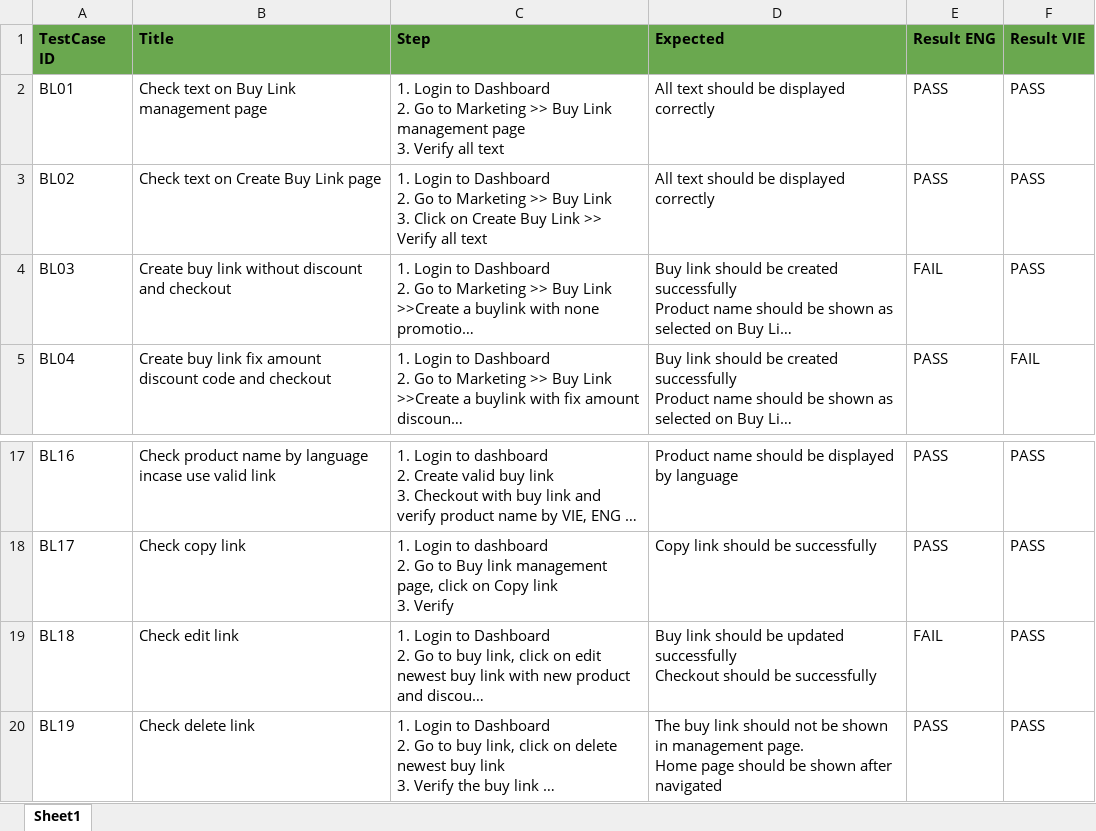
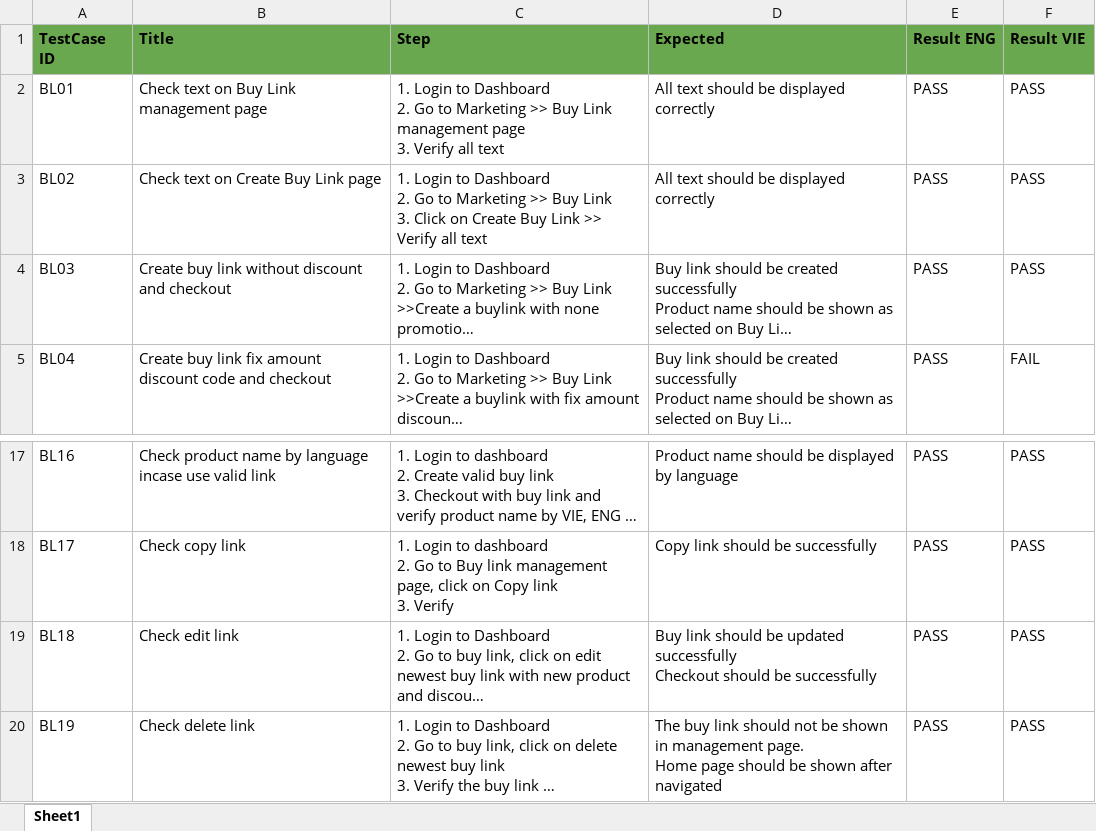
Before and after one commit to VTTV17/vigod, an Excel workbook: src/main/resources/excels/BuyLinkTCs.xlsx, sheet Sheet1, drawn as a sheet; only a part is shown, gaps mark what is left out; long unchanged cells end in …; values as stored, in another font and other column widths than the file's, no borders; the diff names each change by its address in the sheet, - before the commit and + after, or states it on an @@ line.

```diff
--- a/src/main/resources/excels/BuyLinkTCs.xlsx (sheet Sheet1)
+++ b/src/main/resources/excels/BuyLinkTCs.xlsx (sheet Sheet1)
-E4 (Result ENG): FAIL
+E4 (Result ENG): PASS
-E19 (Result ENG): FAIL
+E19 (Result ENG): PASS
```
Also changed, not shown: src/main/resources/excels/CreateService.xlsx, src/main/resources/excels/PlanPermissionTcs.xlsx, 27 other files.
